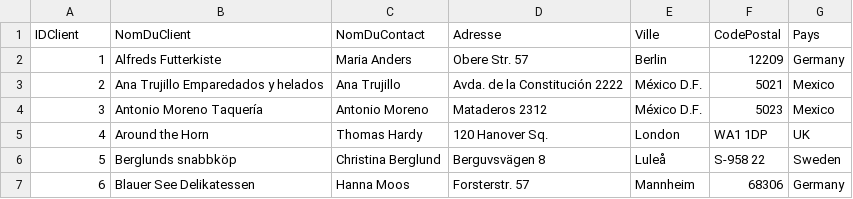
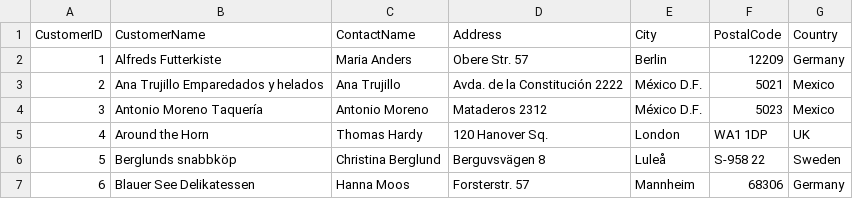
Before and after one commit to Patrick-Wampe/datasets, a CSV file: Customers.csv (was Clients.csv), drawn as a sheet; only a part is shown.

Commit message:
Update and rename Clients.csv to Customers.csv

```diff
--- a/Clients.csv
+++ b/Customers.csv
@@ -1,2 +1,2 @@
-IDClient,NomDuClient,NomDuContact,Adresse,Ville,CodePostal,Pays
+CustomerID,CustomerName,ContactName,Address,City,PostalCode,Country
 1,Alfreds Futterkiste,Maria Anders,Obere Str. 57,Berlin,12209,Germany
```
